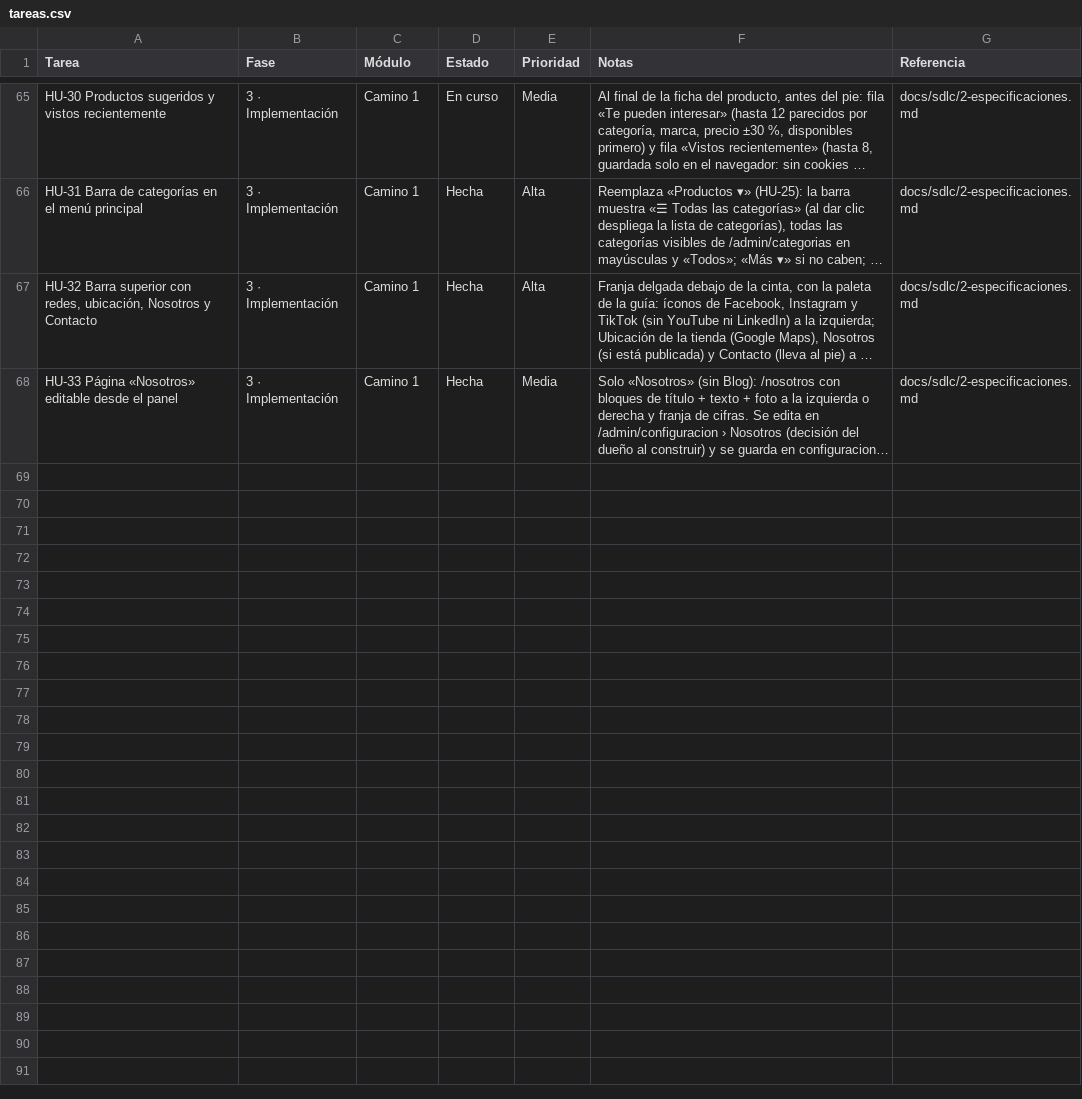
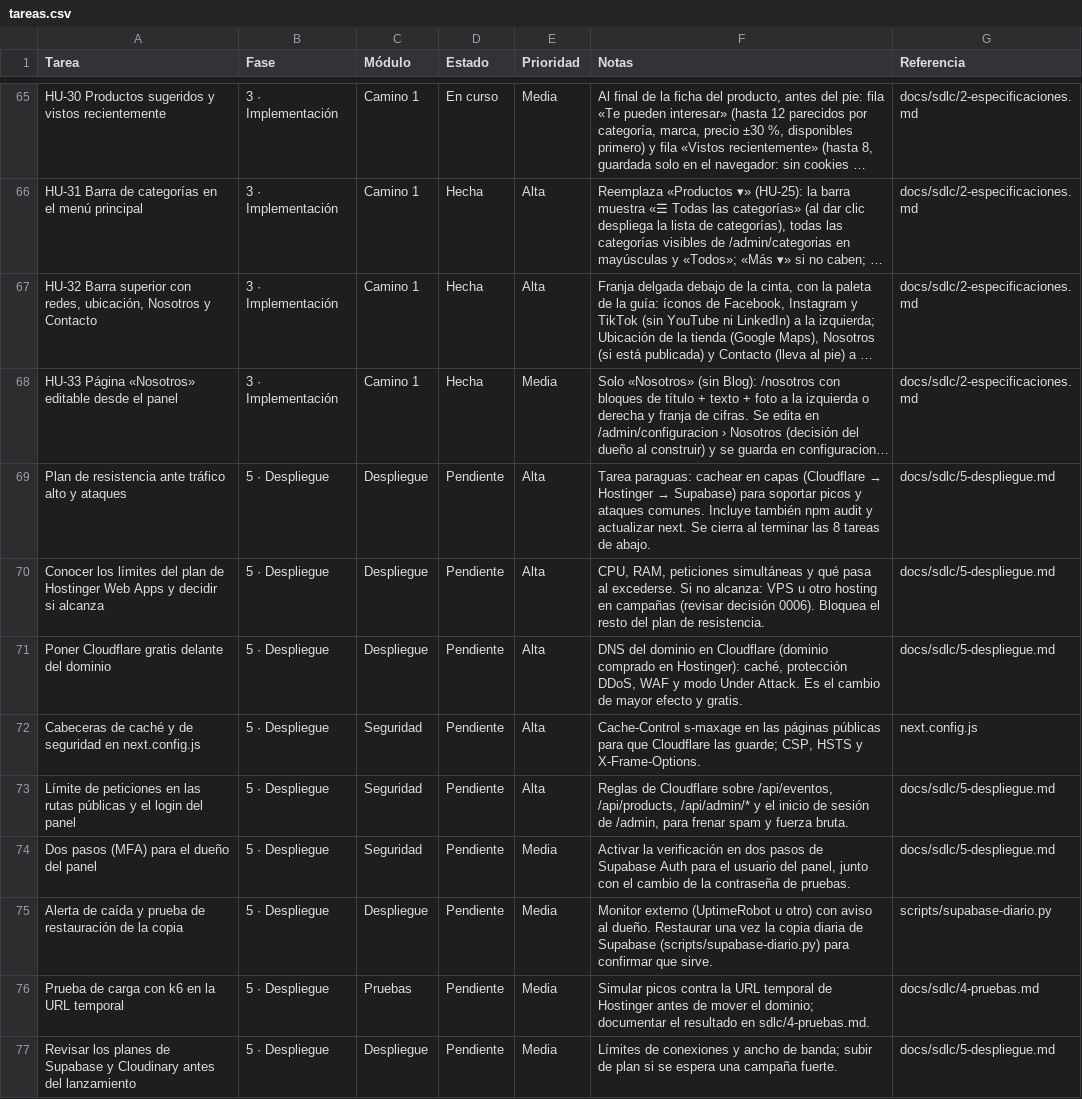
Before and after one commit to Appsheet-jm456/ventas-virtuales-web, a CSV file: docs/notion/tareas.csv, drawn as a sheet; only a part is shown, gaps mark what is left out; long unchanged cells end in …; the diff names each change by its address in the sheet, - before the commit and + after, or states it on an @@ line.

```diff
--- a/docs/notion/tareas.csv
+++ b/docs/notion/tareas.csv
+row 69: Plan de resistencia ante tráfico alto y ataques | 5 · Despliegue | Despliegue | Pendiente | Alta | Tarea paraguas: cachear en capas (Cloudflare → Hostinger → Supabase) para soportar picos y ataques comunes. Incluye también npm audit y actualizar next. Se cierra al terminar las 8 tareas de abajo. | docs/sdlc/5-despliegue.md
+row 70: Conocer los límites del plan de Hostinger Web Apps y decidir si alcanza | 5 · Despliegue | Despliegue | Pendiente | Alta | CPU, RAM, peticiones simultáneas y qué pasa al excederse. Si no alcanza: VPS u otro hosting en campañas (revisar decisión 0006). Bloquea el resto del plan de resistencia. | docs/sdlc/5-despliegue.md
+row 71: Poner Cloudflare gratis delante del dominio | 5 · Despliegue | Despliegue | Pendiente | Alta | DNS del dominio en Cloudflare (dominio comprado en Hostinger): caché, protección DDoS, WAF y modo Under Attack. Es el cambio de mayor efecto y gratis. | docs/sdlc/5-despliegue.md
+row 72: Cabeceras de caché y de seguridad en next.config.js | 5 · Despliegue | Seguridad | Pendiente | Alta | Cache-Control s-maxage en las páginas públicas para que Cloudflare las guarde; CSP, HSTS y X-Frame-Options. | next.config.js
+row 73: Límite de peticiones en las rutas públicas y el login del panel | 5 · Despliegue | Seguridad | Pendiente | Alta | Reglas de Cloudflare sobre /api/eventos, /api/products, /api/admin/* y el inicio de sesión de /admin, para frenar spam y fuerza bruta. | docs/sdlc/5-despliegue.md
+row 74: Dos pasos (MFA) para el dueño del panel | 5 · Despliegue | Seguridad | Pendiente | Media | Activar la verificación en dos pasos de Supabase Auth para el usuario del panel, junto con el cambio de la contraseña de pruebas. | docs/sdlc/5-despliegue.md
+row 75: Alerta de caída y prueba de restauración de la copia | 5 · Despliegue | Despliegue | Pendiente | Media | Monitor externo (UptimeRobot u otro) con aviso al dueño. Restaurar una vez la copia diaria de Supabase (scripts/supabase-diario.py) para confirmar que sirve. | scripts/supabase-diario.py
+row 76: Prueba de carga con k6 en la URL temporal | 5 · Despliegue | Pruebas | Pendiente | Media | Simular picos contra la URL temporal de Hostinger antes de mover el dominio; documentar el resultado en sdlc/4-pruebas.md. | docs/sdlc/4-pruebas.md
+row 77: Revisar los planes de Supabase y Cloudinary antes del lanzamiento | 5 · Despliegue | Despliegue | Pendiente | Media | Límites de conexiones y ancho de banda; subir de plan si se espera una campaña fuerte. | docs/sdlc/5-despliegue.md
```
Also changed, not shown: 1 other file.
